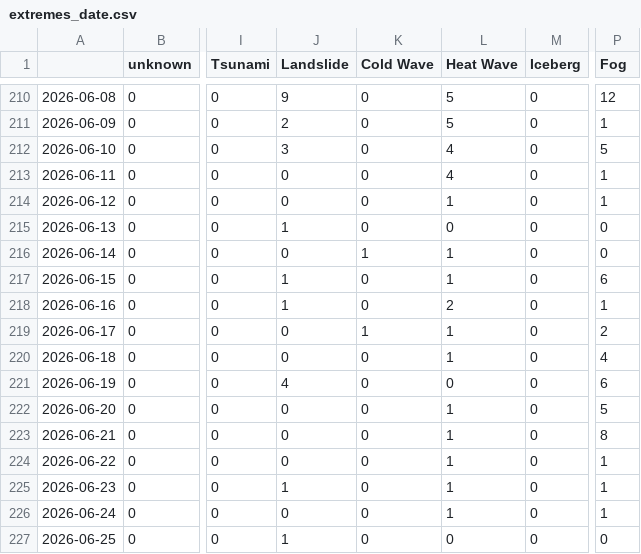
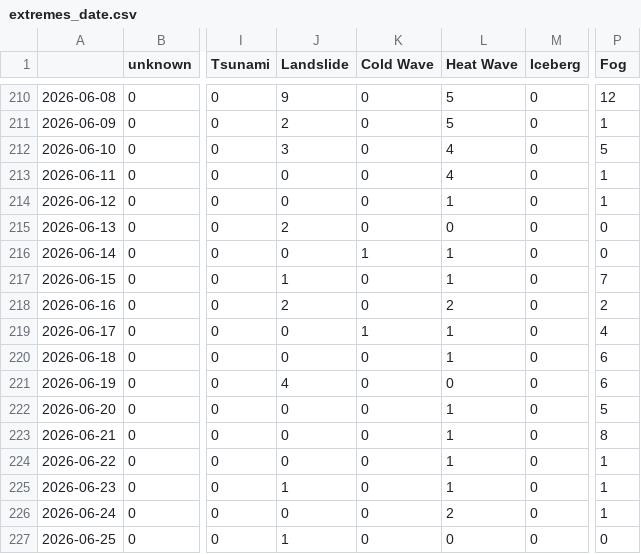
Before and after one commit to tapio-22-Digitale-Methoden-News/chineseExtremes, a CSV file: csv/extremes_date.csv, drawn as a sheet; only a part is shown, gaps mark what is left out; the diff names each change by its address in the sheet, - before the commit and + after, or states it on an @@ line.

```diff
--- a/csv/extremes_date.csv
+++ b/csv/extremes_date.csv
-J215 (Landslide): 1
+J215 (Landslide): 2
-P217 (Fog): 6
+P217 (Fog): 7
-J218 (Landslide): 1
+J218 (Landslide): 2
-P218 (Fog): 1
+P218 (Fog): 2
-P219 (Fog): 2
+P219 (Fog): 4
-P220 (Fog): 4
+P220 (Fog): 6
-L226 (Heat Wave): 1
+L226 (Heat Wave): 2
```
Also changed, not shown: 5 other files.
